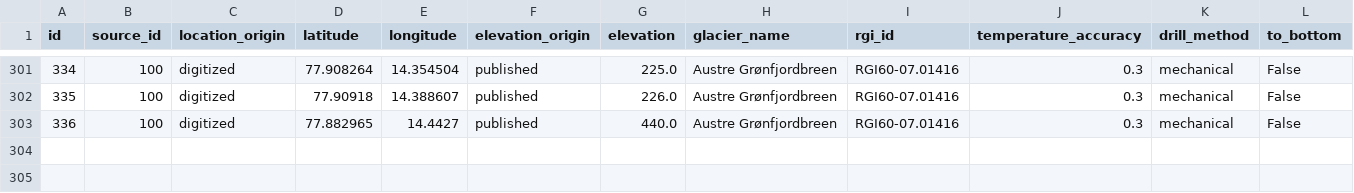
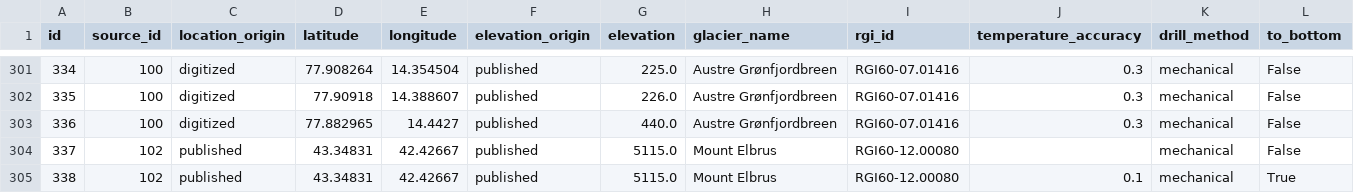
Before and after one commit to mjacqu/glenglat, a CSV file: data/borehole.csv, drawn as a sheet; only a part is shown, gaps mark what is left out; rows hold the shown columns only; the diff covers the shown part only; the diff names each change by its address in the sheet, - before the commit and + after, or states it on an @@ line.

```diff
--- a/data/borehole.csv
+++ b/data/borehole.csv
+row 304: 337 | 102 | published | 43.34831 | 42.42667 | published | 5115.0 | Mount Elbrus | RGI60-12.00080 |  | mechanical | False
+row 305: 338 | 102 | published | 43.34831 | 42.42667 | published | 5115.0 | Mount Elbrus | RGI60-12.00080 | 0.1 | mechanical | True
```
Also changed, not shown: 1 added row elsewhere in this file, data/measurement.csv, data/profile.csv, 5 other files.
